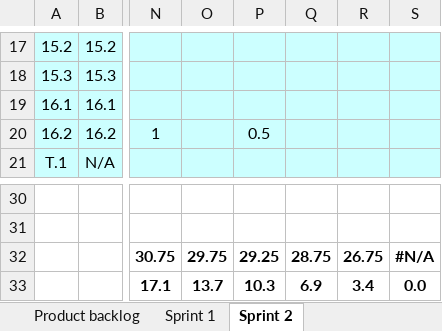
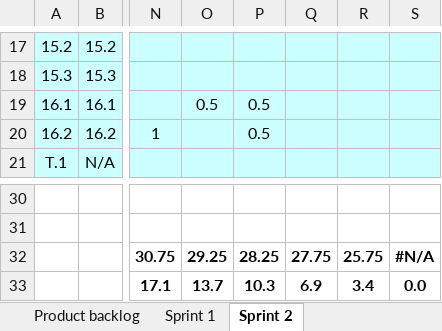
Before and after one commit to jlenz126/ctugroup, an Excel workbook: Sprint_Planning_Document_v2_group.xlsx, sheet Sprint 2, drawn as a sheet; only a part is shown, gaps mark what is left out; values as stored, in another font and other column widths than the file's, no borders; charts and pictures and conditional formats not drawn; the diff names each change by its address in the sheet, - before the commit and + after, or states it on an @@ line.

Commit message:
updated hours

```diff
--- a/Sprint_Planning_Document_v2_group.xlsx (sheet Sprint 2)
+++ b/Sprint_Planning_Document_v2_group.xlsx (sheet Sprint 2)
-O19: (empty)
+O19: 0.5
-P19: (empty)
+P19: 0.5
-O32: 29.75
+O32: 29.25
-P32: 29.25
+P32: 28.25
-Q32: 28.75
+Q32: 27.75
-R32: 26.75
+R32: 25.75
```
Also changed, not shown: charts or pictures.
